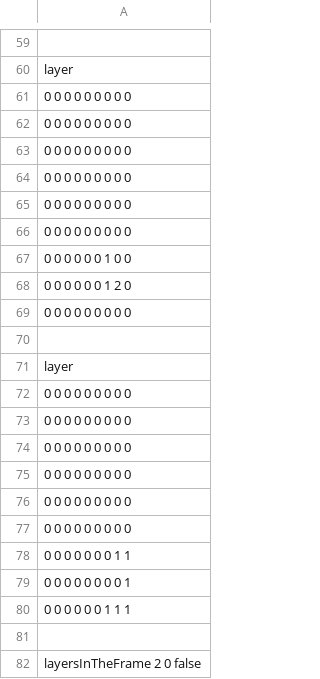
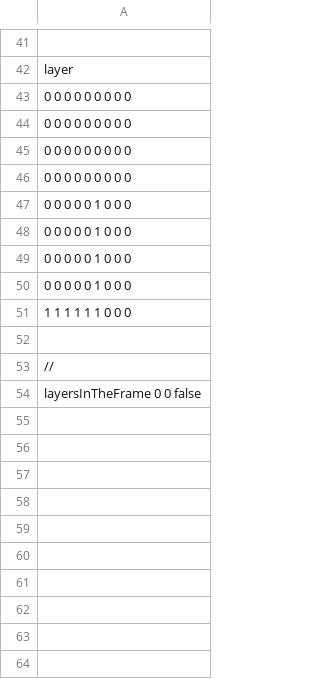
Before and after one commit to JunyaSugita/LayerProto, a CSV file: Resources/StageCSV/stage5.csv, drawn as a sheet; only a part is shown, gaps mark what is left out; the diff covers the shown part only.

```diff
--- a/Resources/StageCSV/stage5.csv
+++ b/Resources/StageCSV/stage5.csv
@@ -64,19 +46,9 @@ layer
 0 0 0 0 0 0 0 0 0
-0 0 0 0 0 0 0 0 0
-0 0 0 0 0 0 0 0 0
-0 0 0 0 0 0 1 0 0
-0 0 0 0 0 0 1 2 0
-0 0 0 0 0 0 0 0 0
+0 0 0 0 0 1 0 0 0
+0 0 0 0 0 1 0 0 0
+0 0 0 0 0 1 0 0 0
+0 0 0 0 0 1 0 0 0
+1 1 1 1 1 1 0 0 0
 
-layer
-0 0 0 0 0 0 0 0 0
-0 0 0 0 0 0 0 0 0
-0 0 0 0 0 0 0 0 0
-0 0 0 0 0 0 0 0 0
-0 0 0 0 0 0 0 0 0
-0 0 0 0 0 0 0 0 0
-0 0 0 0 0 0 0 1 1
-0 0 0 0 0 0 0 0 1
-0 0 0 0 0 0 1 1 1
-
-layersInTheFrame 2 0 false
+//
+layersInTheFrame 0 0 false
```
Also changed, not shown: 1 added row, 19 removed rows and 11 edited cells elsewhere in this file, Resources/StageCSV/stage6.csv, 4 other files.
